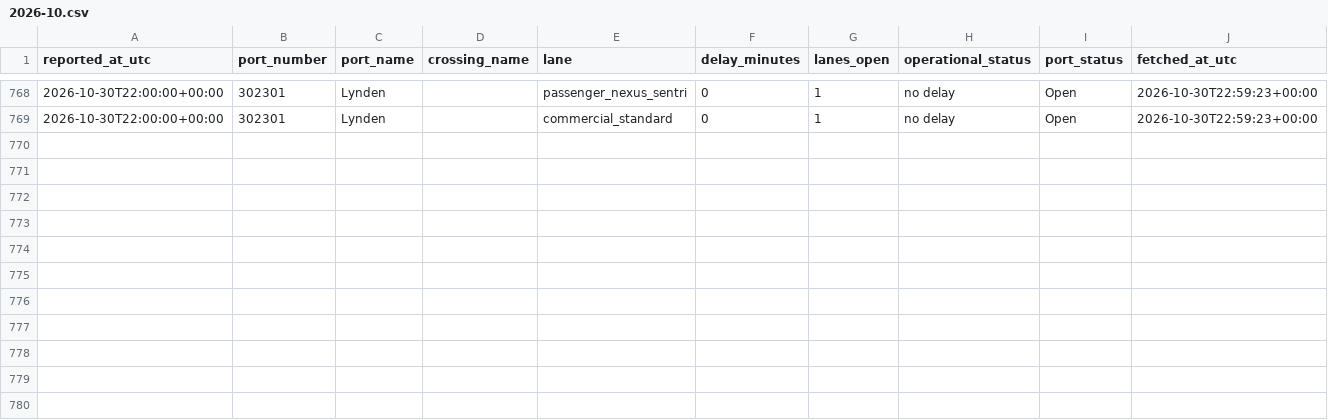
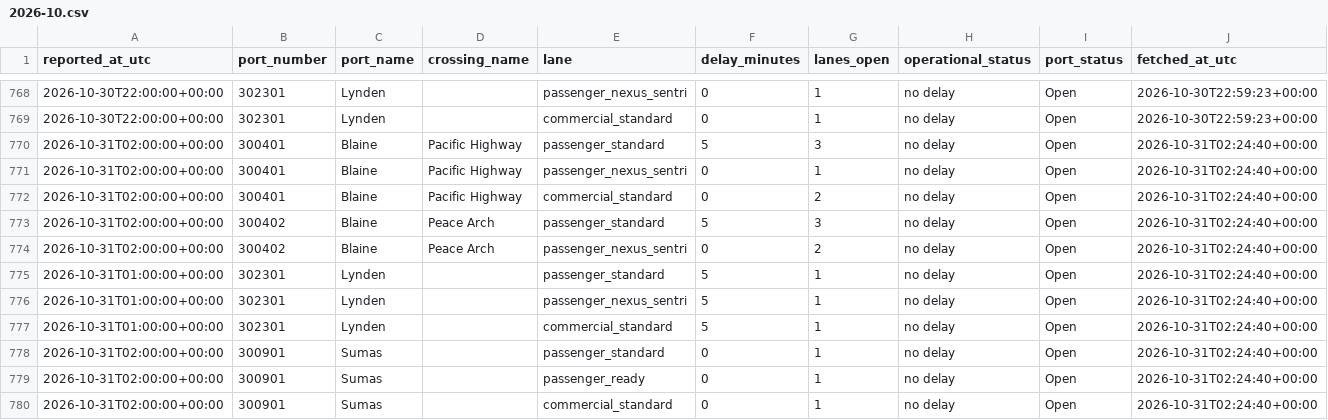
Before and after one commit to ayush-bharti/CanUSABorderCrossingPredictor, a CSV file: data/collected/2026-10.csv, drawn as a sheet; only a part is shown, gaps mark what is left out.

```diff
--- a/data/collected/2026-10.csv
+++ b/data/collected/2026-10.csv
@@ -769 +769,12 @@ reported_at_utc,port_number,port_name,crossing_name,lane,delay_minutes,lanes_ope
 2026-10-30T22:00:00+00:00,302301,Lynden,,commercial_standard,0,1,no delay,Open,2026-10-30T22:59:23+00:00
+2026-10-31T02:00:00+00:00,300401,Blaine,Pacific Highway,passenger_standard,5,3,no delay,Open,2026-10-31T02:24:40+00:00
+2026-10-31T02:00:00+00:00,300401,Blaine,Pacific Highway,passenger_nexus_sentri,0,1,no delay,Open,2026-10-31T02:24:40+00:00
+2026-10-31T02:00:00+00:00,300401,Blaine,Pacific Highway,commercial_standard,0,2,no delay,Open,2026-10-31T02:24:40+00:00
+2026-10-31T02:00:00+00:00,300402,Blaine,Peace Arch,passenger_standard,5,3,no delay,Open,2026-10-31T02:24:40+00:00
+2026-10-31T02:00:00+00:00,300402,Blaine,Peace Arch,passenger_nexus_sentri,0,2,no delay,Open,2026-10-31T02:24:40+00:00
+2026-10-31T01:00:00+00:00,302301,Lynden,,passenger_standard,5,1,no delay,Open,2026-10-31T02:24:40+00:00
+2026-10-31T01:00:00+00:00,302301,Lynden,,passenger_nexus_sentri,5,1,no delay,Open,2026-10-31T02:24:40+00:00
+2026-10-31T01:00:00+00:00,302301,Lynden,,commercial_standard,5,1,no delay,Open,2026-10-31T02:24:40+00:00
+2026-10-31T02:00:00+00:00,300901,Sumas,,passenger_standard,0,1,no delay,Open,2026-10-31T02:24:40+00:00
+2026-10-31T02:00:00+00:00,300901,Sumas,,passenger_ready,0,1,no delay,Open,2026-10-31T02:24:40+00:00
+2026-10-31T02:00:00+00:00,300901,Sumas,,commercial_standard,0,1,no delay,Open,2026-10-31T02:24:40+00:00
```
